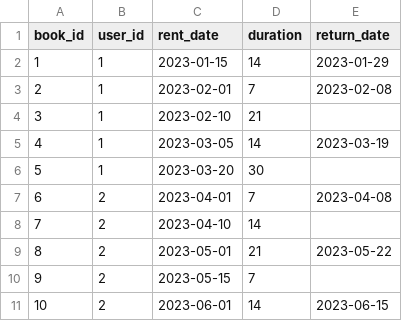
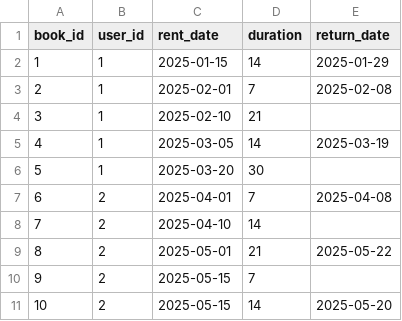
Before and after one commit to TMworking/LibraryAccountingService, a CSV file: src/main/resources/csv/Rentals.csv, drawn as a sheet.

```diff
--- a/src/main/resources/csv/Rentals.csv
+++ b/src/main/resources/csv/Rentals.csv
@@ -1,11 +1,11 @@
 book_id,user_id,rent_date,duration,return_date
-1,1,2023-01-15,14,2023-01-29
-2,1,2023-02-01,7,2023-02-08
-3,1,2023-02-10,21,
-4,1,2023-03-05,14,2023-03-19
-5,1,2023-03-20,30,
-6,2,2023-04-01,7,2023-04-08
-7,2,2023-04-10,14,
-8,2,2023-05-01,21,2023-05-22
-9,2,2023-05-15,7,
-10,2,2023-06-01,14,2023-06-15
+1,1,2025-01-15,14,2025-01-29
+2,1,2025-02-01,7,2025-02-08
+3,1,2025-02-10,21,
+4,1,2025-03-05,14,2025-03-19
+5,1,2025-03-20,30,
+6,2,2025-04-01,7,2025-04-08
+7,2,2025-04-10,14,
+8,2,2025-05-01,21,2025-05-22
+9,2,2025-05-15,7,
+10,2,2025-05-15,14,2025-05-20
```
Also changed, not shown: 47 other files.
